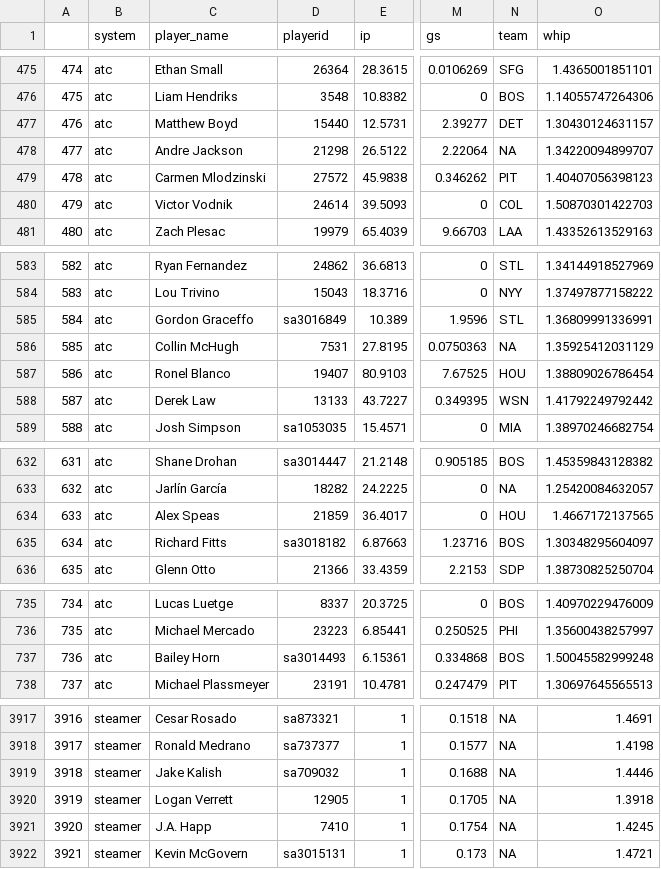
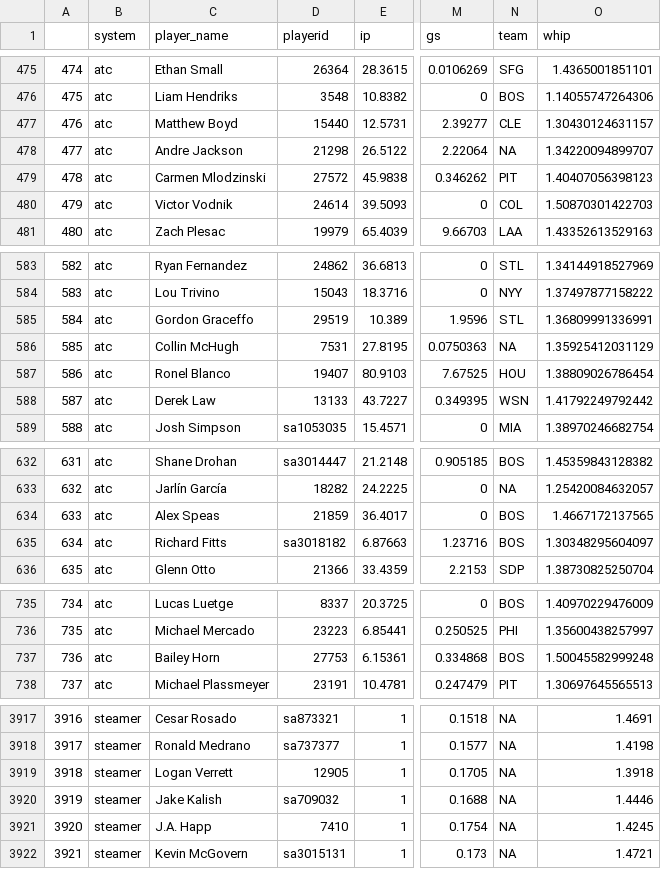
Before and after one commit to bdidds2/Betting, a CSV file: ottoneu/pitchers_df.csv, drawn as a sheet; only a part is shown, gaps mark what is left out; addresses are those after the commit; the diff covers the shown part only; the diff names each change by its address in the sheet, - before the commit and + after, or states it on an @@ line.

```diff
--- a/ottoneu/pitchers_df.csv
+++ b/ottoneu/pitchers_df.csv
-N477 (team): DET
+N477 (team): CLE
-D585 (playerid): sa3016849
+D585 (playerid): 29519
-N634 (team): HOU
+N634 (team): BOS
-D737 (playerid): sa3014493
+D737 (playerid): 27753
@@ column A renumbered between rows 3919 and 7748 @@
@@ row 3919 moved to row 3920: 3919 @@
```
Also changed, not shown: 5 moved rows and 11 edited cells elsewhere in this file, ottoneu/all_hitters.csv, ottoneu/all_pitchers.csv, 4 other files.
